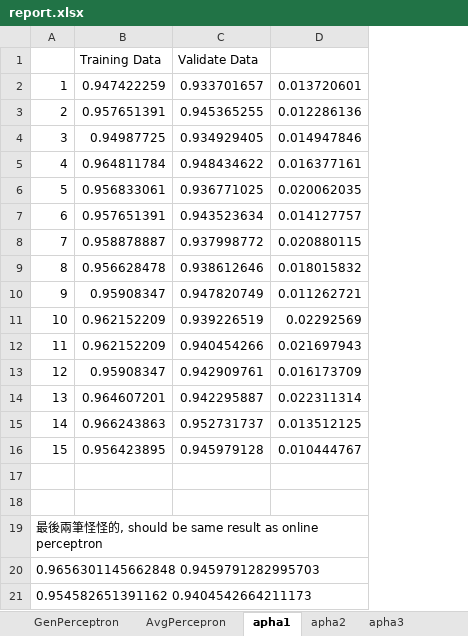
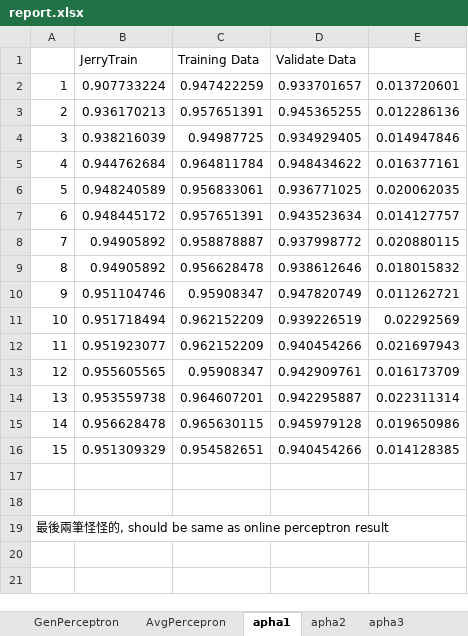
Before and after one commit to WebCheng/MachineLearning, an Excel workbook: Assignment2/Report/report.xlsx, sheet apha1, drawn as a sheet; values as stored, in another font and other column widths than the file's, no borders; charts and pictures not drawn; removed rows and columns are numbered as before the commit, all else as after; the diff names each change by its address in the sheet, - before the commit and + after, or states it on an @@ line.

```diff
--- a/Assignment2/Report/report.xlsx (sheet apha1)
+++ b/Assignment2/Report/report.xlsx (sheet apha1)
+column B (JerryTrain), rows 2-14: 0.907733224 | 0.936170213 | 0.938216039 | 0.944762684 | 0.948240589 | 0.948445172 | 0.94905892 | 0.94905892 | 0.951104746 | 0.951718494 | 0.951923077 | 0.955605565 | 0.953559738
-row 15: 14 | 0.966243863 | 0.952731737 | 0.013512125
-row 16: 15 | 0.956423895 | 0.945979128 | 0.010444767
+row 15: 14 | 0.956628478 | 0.965630115 | 0.945979128 | 0.019650986
+row 16: 15 | 0.951309329 | 0.954582651 | 0.940454266 | 0.014128385
@@ column A renumbered in row 19 @@
-row 20: 0.9656301145662848 0.9459791282995703
-row 21: 0.954582651391162 0.9404542664211173
```
Also changed, not shown: sheet apha3, sheet apha7, sheet apha2, sheet apha15, sheet GenPerceptron, sheet AvgPercepron, formulas that keep their value, charts or pictures, 3 other files.
